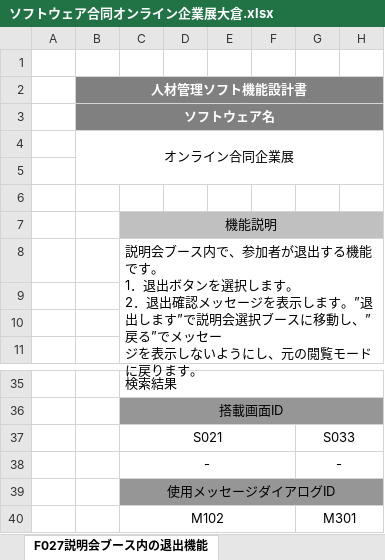
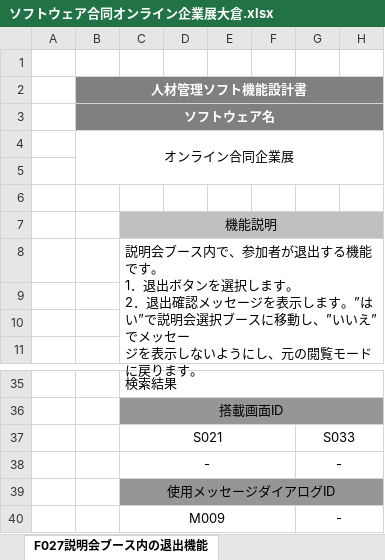
Before and after one commit to miyazaki026/git04, an Excel workbook: ソフトウェア合同オンライン企業展大倉.xlsx, sheet F027説明会ブース内の退出機能, drawn as a sheet; only a part is shown, gaps mark what is left out; values as stored, in another font and other column widths than the file's, no borders; the diff names each change by its address in the sheet, - before the commit and + after, or states it on an @@ line.

```diff
--- a/ソフトウェア合同オンライン企業展大倉.xlsx (sheet F027説明会ブース内の退出機能)
+++ b/ソフトウェア合同オンライン企業展大倉.xlsx (sheet F027説明会ブース内の退出機能)
-C8: …ます。”退出します”で説明会選択ブースに移動し、”戻る”でメッ…
+C8: …ます。”はい”で説明会選択ブースに移動し、”いいえ”でメッ…
-C40: M102
+C40: M009
-G40: M301
+G40: -
```
Also changed, not shown: sheet F018登録情報の変更機能, sheet F026動画アップロード画面の機能, sheet F011マイクでの質問機能, sheet F015企業ブースの動画の開始経過時間の表示機能, sheet F017アバター作成画面のパーツの部位を切り替える機能, sheet F021説明会ブース内の音量調整機能, 11 more sheets, メッセージ設計書.xlsx.
